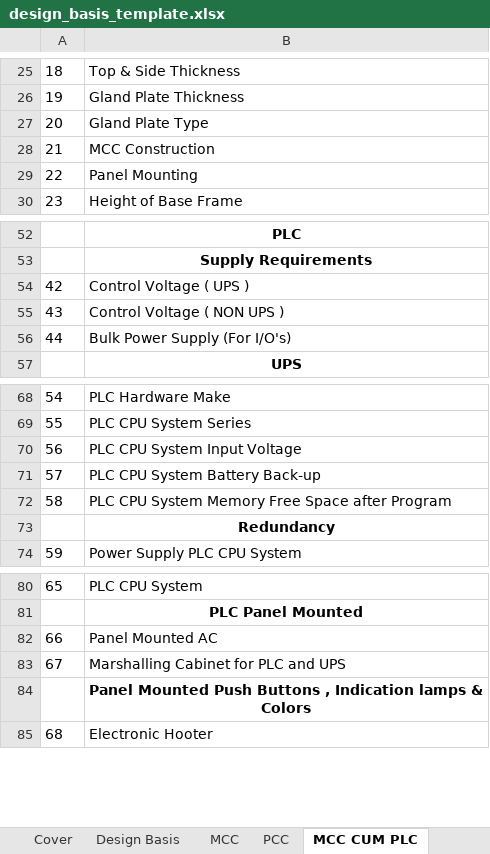
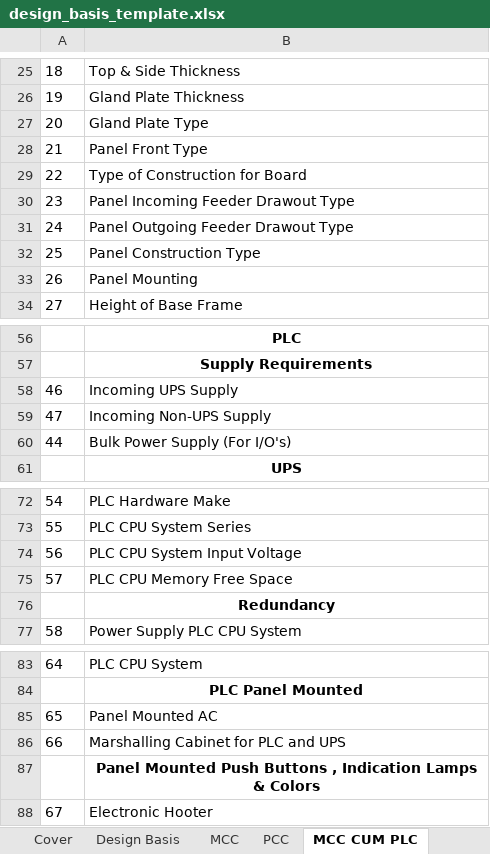
Before and after one commit to inventive-business-solutions/thermax-backend, an Excel workbook: thermax_backend/templates/design_basis_template.xlsx, sheet MCC CUM PLC, drawn as a sheet; only a part is shown, gaps mark what is left out; values as stored, in another font and other column widths than the file's, no borders; removed rows and columns are numbered as before the commit, all else as after; the diff names each change by its address in the sheet, - before the commit and + after, or states it on an @@ line.

```diff
--- a/thermax_backend/templates/design_basis_template.xlsx (sheet MCC CUM PLC)
+++ b/thermax_backend/templates/design_basis_template.xlsx (sheet MCC CUM PLC)
-B28: MCC Construction
+B28: Panel Front Type
+row 29: 22 | Type of Construction for Board
+row 30: 23 | Panel Incoming Feeder Drawout Type
+row 31: 24 | Panel Outgoing Feeder Drawout Type
+row 32: 25 | Panel Construction Type
@@ column A renumbered from row 33 down @@
-B58: Control Voltage ( UPS )
+B58: Incoming UPS Supply
-B59: Control Voltage ( NON UPS )
+B59: Incoming Non-UPS Supply
-B75: PLC CPU System Battery Back-up
+B75: PLC CPU Memory Free Space
-row 72: 58 | PLC CPU System Memory Free Space after Program
-B87: …, Indication lamps & Colors
+B87: …, Indication Lamps & Colors
```
Also changed, not shown: sheet Design Basis, sheet PCC, sheet MCC, hidden cells, charts or pictures, 3 other files.
